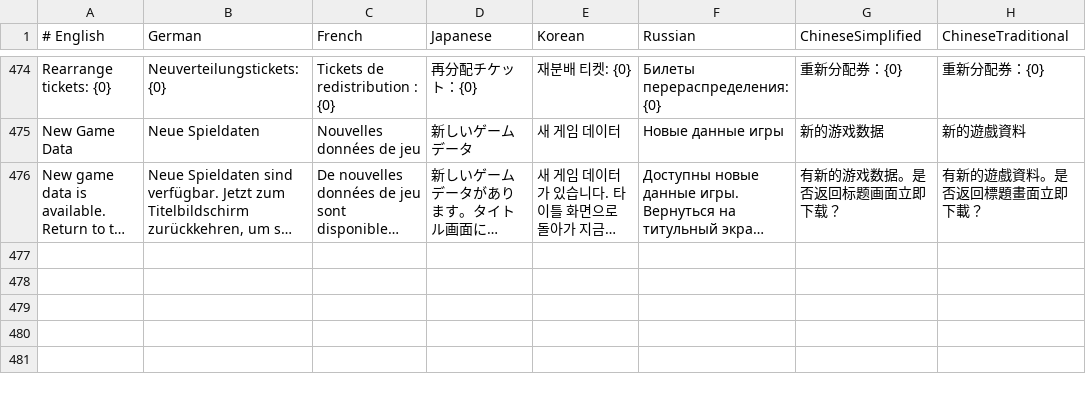
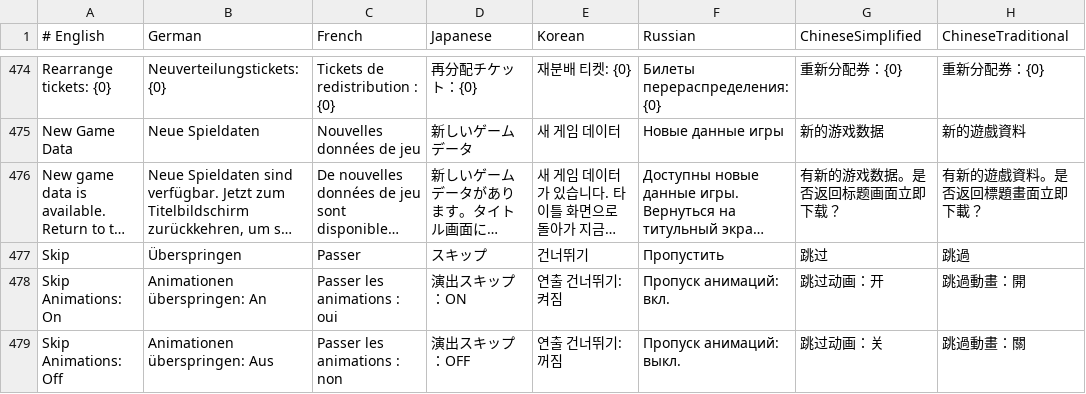
Before and after one commit to faberuser/sprk, a TSV file: client/localization/sprk.tsv, drawn as a sheet; only a part is shown, gaps mark what is left out; long unchanged cells end in …; the diff names each change by its address in the sheet, - before the commit and + after, or states it on an @@ line.

Commit message:
feat: add awaken/transcend animation skip

```diff
--- a/client/localization/sprk.tsv
+++ b/client/localization/sprk.tsv
+row 477: Skip | Überspringen | Passer | スキップ | 건너뛰기 | Пропустить | 跳过 | 跳過
+row 478: Skip Animations: On | Animationen überspringen: An | Passer les animations : oui | 演出スキップ：ON | 연출 건너뛰기: 켜짐 | Пропуск анимаций: вкл. | 跳过动画：开 | 跳過動畫：開
+row 479: Skip Animations: Off | Animationen überspringen: Aus | Passer les animations : non | 演出スキップ：OFF | 연출 건너뛰기: 꺼짐 | Пропуск анимаций: выкл. | 跳过动画：关 | 跳過動畫：關
```
Also changed, not shown: 11 other files.
